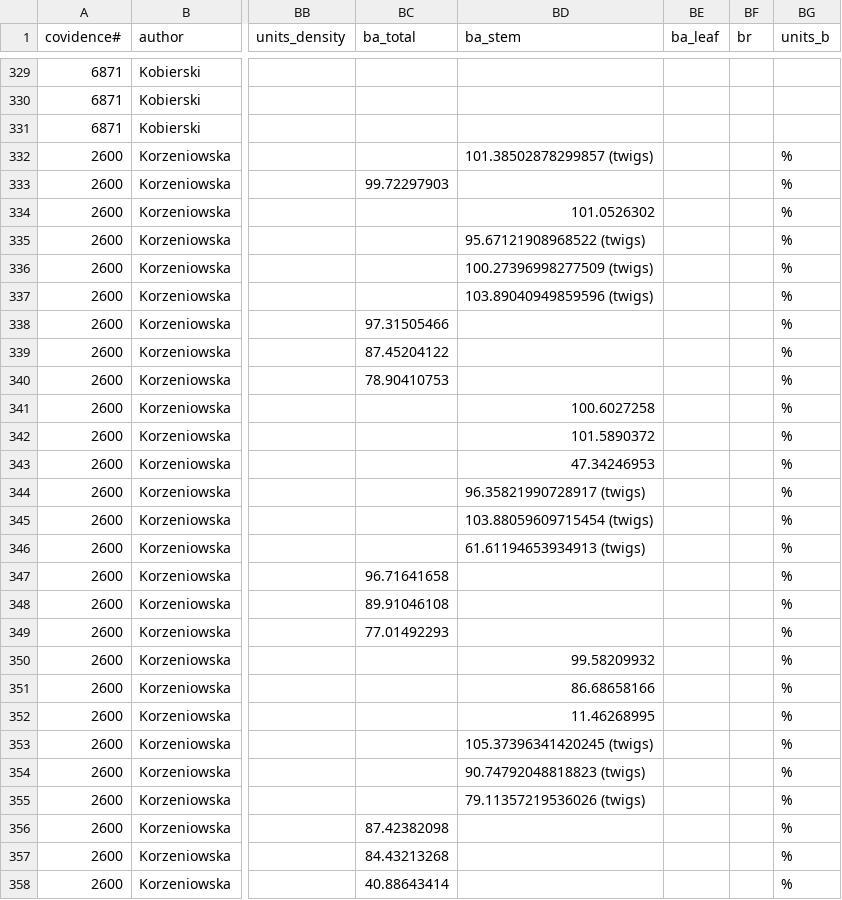
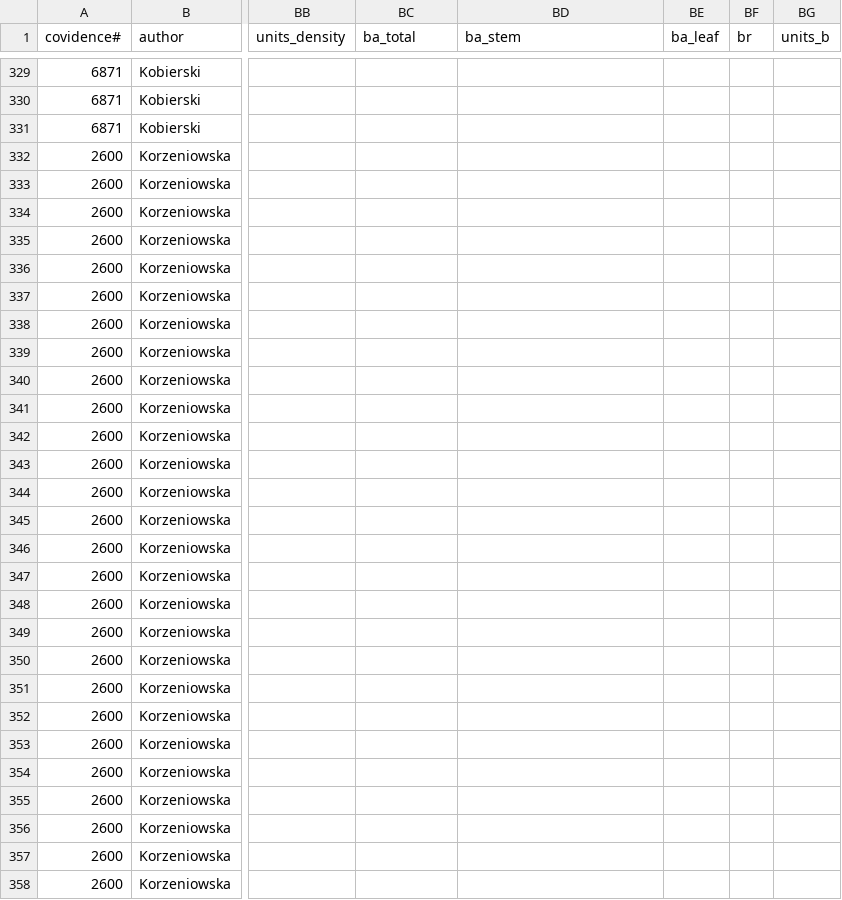
Before and after one commit to BeatriceGervaisBergeron/stage_phytobase, a CSV file: Amélie/soil_sp_database_Amelie.csv, drawn as a sheet; only a part is shown, gaps mark what is left out; the diff covers the shown part only; the diff names each change by its address in the sheet, - before the commit and + after, or states it on an @@ line.

Commit message:
Erreur unité

```diff
--- a/Amélie/soil_sp_database_Amelie.csv
+++ b/Amélie/soil_sp_database_Amelie.csv
-BD332 (ba_stem): 101.38502878299857 (twigs)
+BD332 (ba_stem): (empty)
-BG332:BG358 (units_b): %
+BG332:BG358 (units_b): (empty)
-BC333 (ba_total): 99.72297903
+BC333 (ba_total): (empty)
-BD334 (ba_stem): 101.0526302
+BD334 (ba_stem): (empty)
-BD335 (ba_stem): 95.67121908968522 (twigs)
+BD335 (ba_stem): (empty)
-BD336 (ba_stem): 100.27396998277509 (twigs)
+BD336 (ba_stem): (empty)
-BD337 (ba_stem): 103.89040949859596 (twigs)
+BD337 (ba_stem): (empty)
-BC338 (ba_total): 97.31505466
+BC338 (ba_total): (empty)
-BC339 (ba_total): 87.45204122
+BC339 (ba_total): (empty)
-BC340 (ba_total): 78.90410753
+BC340 (ba_total): (empty)
-BD341 (ba_stem): 100.6027258
+BD341 (ba_stem): (empty)
-BD342 (ba_stem): 101.5890372
+BD342 (ba_stem): (empty)
-BD343 (ba_stem): 47.34246953
+BD343 (ba_stem): (empty)
-BD344 (ba_stem): 96.35821990728917 (twigs)
+BD344 (ba_stem): (empty)
-BD345 (ba_stem): 103.88059609715454 (twigs)
+BD345 (ba_stem): (empty)
-BD346 (ba_stem): 61.61194653934913 (twigs)
+BD346 (ba_stem): (empty)
-BC347 (ba_total): 96.71641658
+BC347 (ba_total): (empty)
-BC348 (ba_total): 89.91046108
+BC348 (ba_total): (empty)
-BC349 (ba_total): 77.01492293
+BC349 (ba_total): (empty)
-BD350 (ba_stem): 99.58209932
+BD350 (ba_stem): (empty)
-BD351 (ba_stem): 86.68658166
+BD351 (ba_stem): (empty)
-BD352 (ba_stem): 11.46268995
+BD352 (ba_stem): (empty)
-BD353 (ba_stem): 105.37396341420245 (twigs)
+BD353 (ba_stem): (empty)
-BD354 (ba_stem): 90.74792048818823 (twigs)
+BD354 (ba_stem): (empty)
-BD355 (ba_stem): 79.11357219536026 (twigs)
+BD355 (ba_stem): (empty)
-BC356 (ba_total): 87.42382098
+BC356 (ba_total): (empty)
-BC357 (ba_total): 84.43213268
+BC357 (ba_total): (empty)
-BC358 (ba_total): 40.88643414
+BC358 (ba_total): (empty)
```
Also changed, not shown: 6 edited cells elsewhere in this file.
